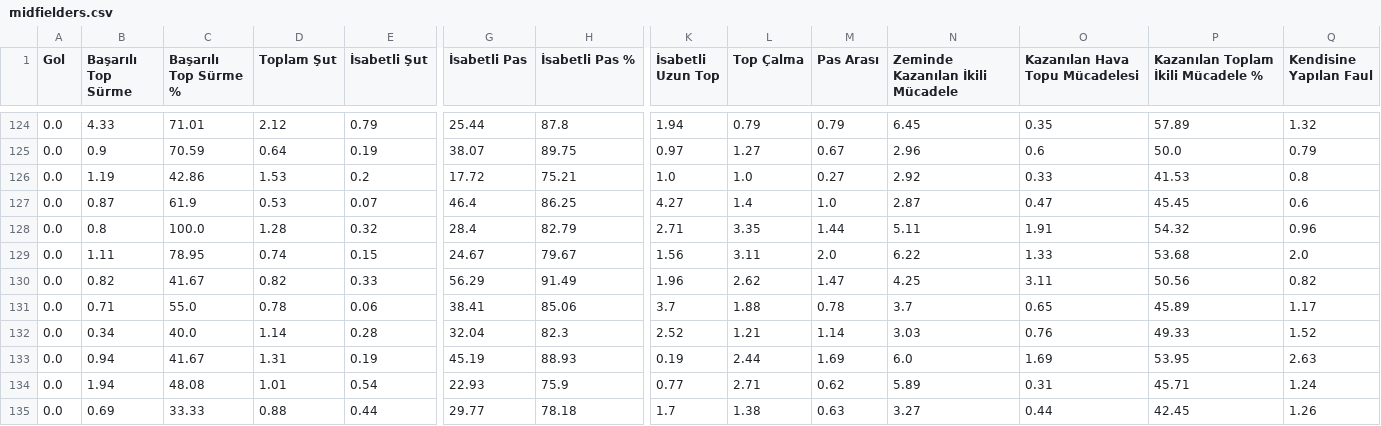
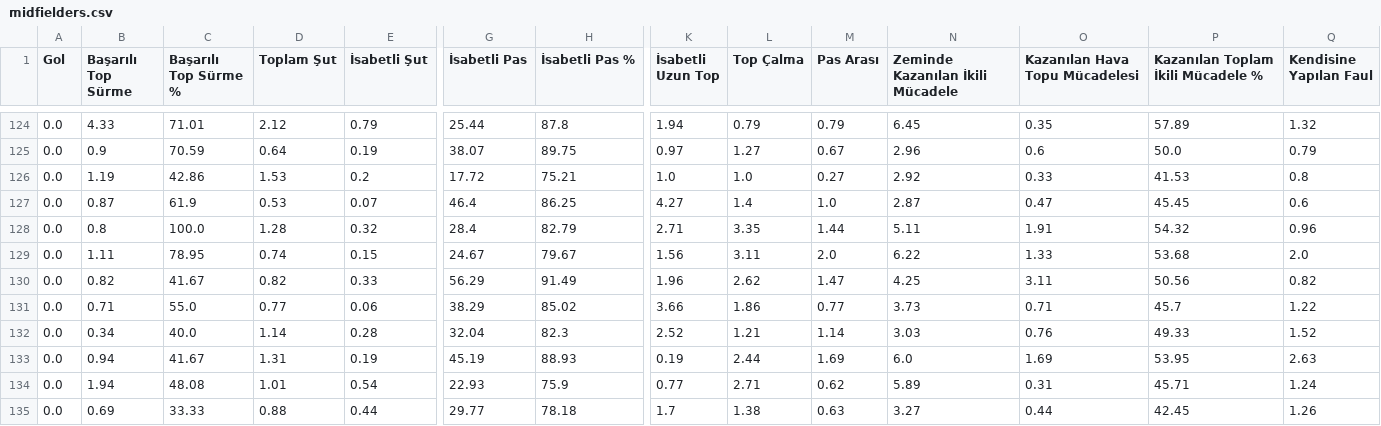
Before and after one commit to scatterradarcsv/csv_scatter_radar_15matches, a CSV file: midfielders.csv, drawn as a sheet; only a part is shown, gaps mark what is left out; the diff covers the shown part only; the diff names each change by its address in the sheet, - before the commit and + after, or states it on an @@ line.

```diff
--- a/midfielders.csv
+++ b/midfielders.csv
-D131 (Toplam Şut): 0.78
+D131 (Toplam Şut): 0.77
-G131 (İsabetli Pas): 38.41
+G131 (İsabetli Pas): 38.29
-H131 (İsabetli Pas %): 85.06
+H131 (İsabetli Pas %): 85.02
-K131 (İsabetli Uzun Top): 3.7
+K131 (İsabetli Uzun Top): 3.66
-L131 (Top Çalma): 1.88
+L131 (Top Çalma): 1.86
-M131 (Pas Arası): 0.78
+M131 (Pas Arası): 0.77
-N131 (Zeminde Kazanılan İkili Mücadele): 3.7
+N131 (Zeminde Kazanılan İkili Mücadele): 3.73
-O131 (Kazanılan Hava Topu Mücadelesi): 0.65
+O131 (Kazanılan Hava Topu Mücadelesi): 0.71
-P131: 45.89
+P131: 45.7
-Q131 (Kendisine Yapılan Faul): 1.17
+Q131 (Kendisine Yapılan Faul): 1.22
```
Also changed, not shown: 4 added rows, 4 removed rows and 23 edited cells elsewhere in this file.
